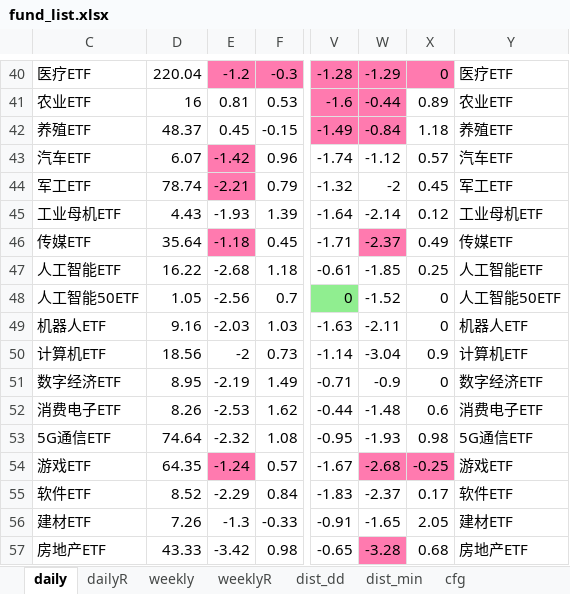
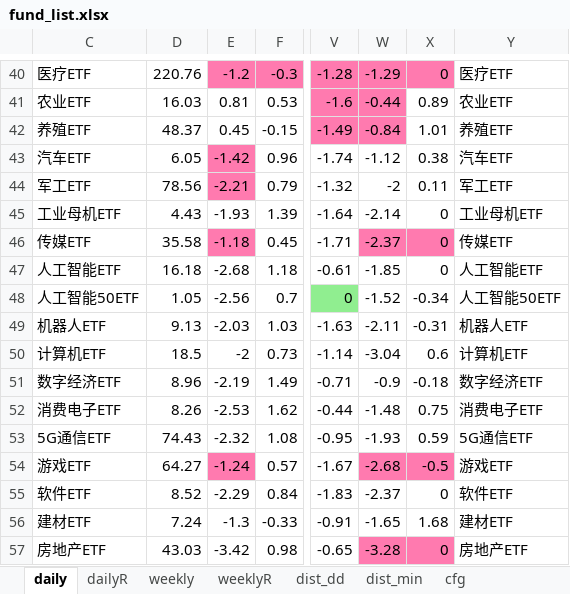
Before and after one commit to aixingkong/view, an Excel workbook: fund_list.xlsx, sheet daily, drawn as a sheet; only a part is shown, gaps mark what is left out; values as stored, in another font and other column widths than the file's, no borders; the diff covers the shown part only; the diff names each change by its address in the sheet, - before the commit and + after, or states it on an @@ line.

```diff
--- a/fund_list.xlsx (sheet daily)
+++ b/fund_list.xlsx (sheet daily)
-D40: 220.04
+D40: 220.76
-D41: 16
+D41: 16.03
-X42: 1.18
+X42: 1.01
-D43: 6.07
+D43: 6.05
-X43: 0.57
+X43: 0.38
-D44: 78.74
+D44: 78.56
-X44: 0.45
+X44: 0.11
-X45: 0.12
+X45: 0
-D46: 35.64
+D46: 35.58
-X46: 0.49
+X46: 0
-X46 fill: none
+X46 fill: #FF7AAF
-D47: 16.22
+D47: 16.18
-X47: 0.25
+X47: 0
-X48: 0
+X48: -0.34
-D49: 9.16
+D49: 9.13
-X49: 0
+X49: -0.31
-D50: 18.56
+D50: 18.5
-X50: 0.9
+X50: 0.6
-D51: 8.95
+D51: 8.96
-X51: 0
+X51: -0.18
-X52: 0.6
+X52: 0.75
-D53: 74.64
+D53: 74.43
-X53: 0.98
+X53: 0.59
-D54: 64.35
+D54: 64.27
-X54: -0.25
+X54: -0.5
-X55: 0.17
+X55: 0
-D56: 7.26
+D56: 7.24
-X56: 2.05
+X56: 1.68
-D57: 43.33
+D57: 43.03
-X57: 0.68
+X57: 0
-X57 fill: none
+X57 fill: #FF7AAF
```
Also changed, not shown: 109 edited cells and cell formats elsewhere in this sheet, sheet dailyR, sheet cfg, 2 other files.
